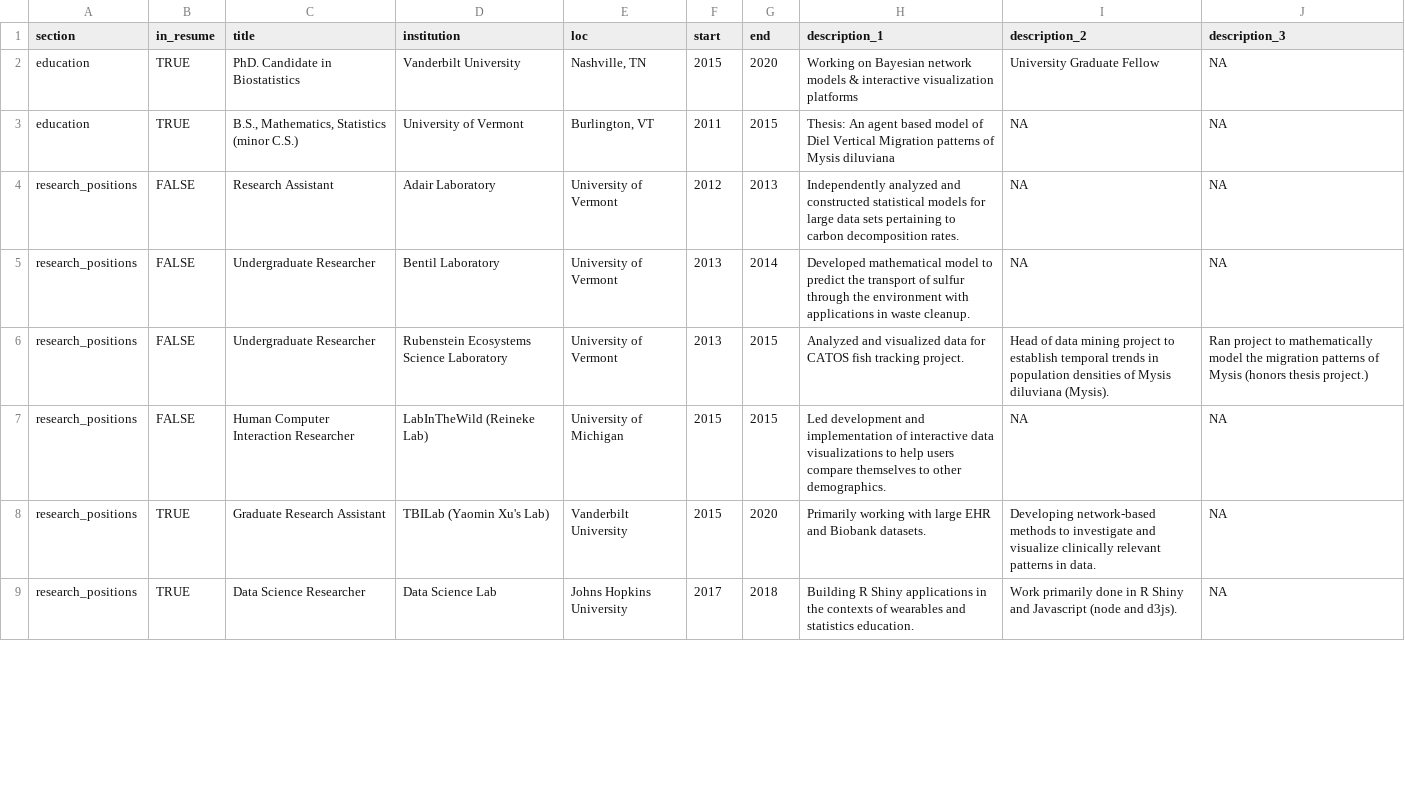
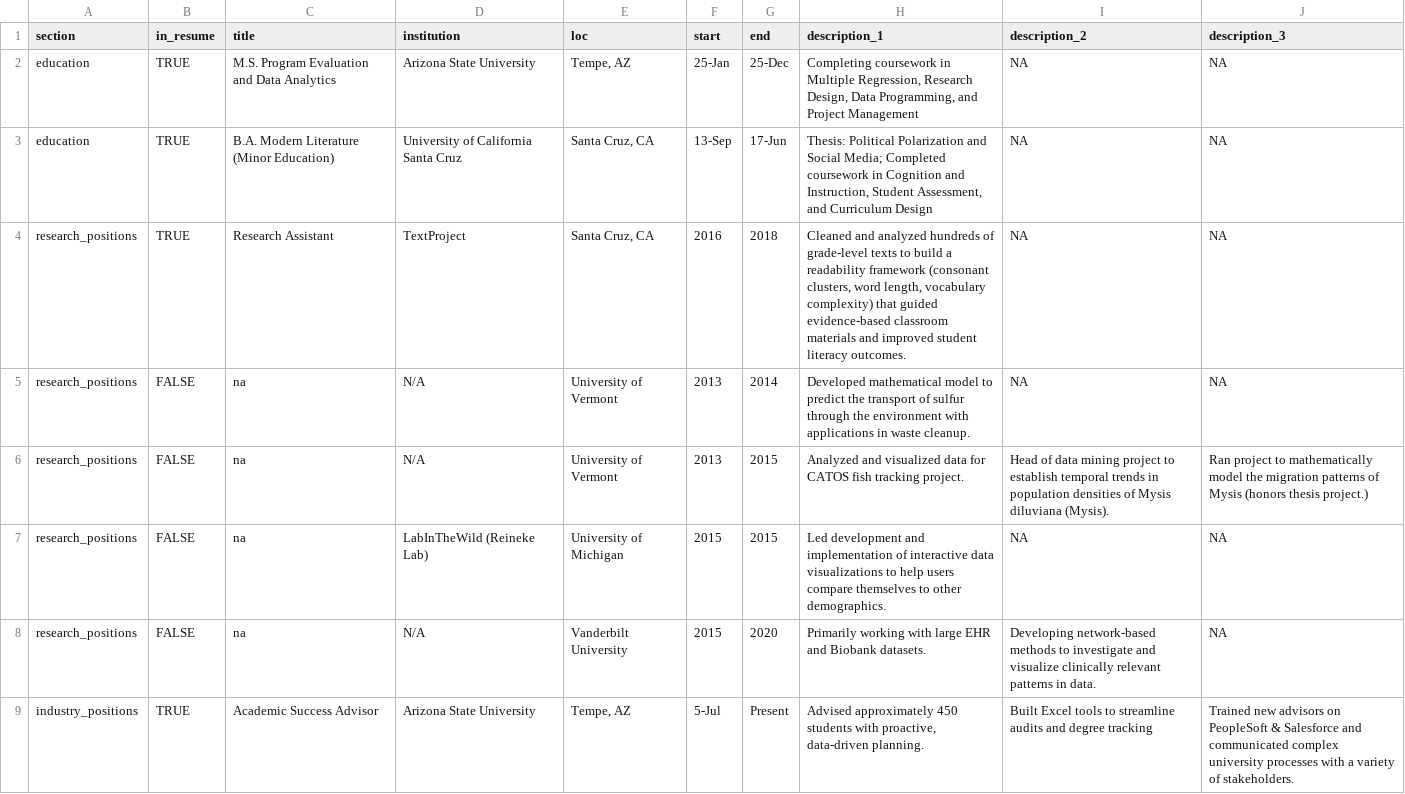
Before and after one commit to nirelbz/cv, a CSV file: positions.csv, drawn as a sheet; only a part is shown; the diff covers the shown part only.

Commit message:
Edited
Edited resume.html, resume.rmd, positions.csv

```diff
--- a/positions.csv
+++ b/positions.csv
@@ -1,9 +1,9 @@
 section,in_resume,title,institution,loc,start,end,description_1,description_2,description_3
-education,TRUE,"PhD. Candidate in Biostatistics",Vanderbilt University,"Nashville, TN",2015,2020,Working on Bayesian network models & interactive visualization platforms,University Graduate Fellow,NA
-education,TRUE,"B.S., Mathematics, Statistics (minor C.S.)",University of Vermont,"Burlington, VT",2011,2015,Thesis: An agent based model of Diel Vertical Migration patterns of Mysis diluviana,NA,NA
-research_positions,FALSE,Research Assistant,Adair Laboratory,University of Vermont,2012,2013,Independently analyzed and constructed statistical models for large data sets pertaining to carbon decomposition rates.,NA,NA
-research_positions,FALSE,Undergraduate Researcher,Bentil Laboratory,University of Vermont,2013,2014,Developed mathematical model to predict the transport of sulfur through the environment with applications in waste cleanup.,NA,NA
-research_positions,FALSE,Undergraduate Researcher,Rubenstein Ecosystems Science Laboratory,University of Vermont,2013,2015,Analyzed and visualized data for CATOS fish tracking project.,Head of data mining project to establish temporal trends in population densities of Mysis diluviana (Mysis).,Ran project to mathematically model the migration patterns of Mysis (honors thesis project.)
-research_positions,FALSE,Human Computer Interaction Researcher,LabInTheWild (Reineke Lab),University of Michigan,2015,2015,Led development and implementation of interactive data visualizations to help users compare themselves to other demographics.,NA,NA
-research_positions,TRUE,Graduate Research Assistant,TBILab (Yaomin Xu's Lab),Vanderbilt University,2015,2020,Primarily working with large EHR and Biobank datasets.,Developing network-based methods to investigate and visualize clinically relevant patterns in data.,NA
-research_positions,TRUE,Data Science Researcher,Data Science Lab,Johns Hopkins University,2017,2018,Building R Shiny applications in the contexts of wearables and statistics education.,Work primarily done in R Shiny and Javascript (node and d3js).,NA
+education,TRUE,M.S. Program Evaluation and Data Analytics,Arizona State University,"Tempe, AZ",25-Jan,25-Dec,"Completing coursework in Multiple Regression, Research Design, Data Programming, and Project Management",NA,NA
+education,TRUE,B.A. Modern Literature (Minor Education),University of California Santa Cruz,"Santa Cruz, CA",13-Sep,17-Jun,"Thesis: Political Polarization and Social Media; Completed coursework in Cognition and Instruction, Student Assessment, and Curriculum Design",NA,NA
+research_positions,TRUE,Research Assistant,TextProject,"Santa Cruz, CA",2016,2018,"Cleaned and analyzed hundreds of grade-level texts to build a readability framework (consonant clusters, word length, vocabulary complexity) that guided evidence-based classroom materials and improved student literacy outcomes.",NA,NA
+research_positions,FALSE,na,N/A,University of Vermont,2013,2014,Developed mathematical model to predict the transport of sulfur through the environment with applications in waste cleanup.,NA,NA
+research_positions,FALSE,na,N/A,University of Vermont,2013,2015,Analyzed and visualized data for CATOS fish tracking project.,Head of data mining project to establish temporal trends in population densities of Mysis diluviana (Mysis).,Ran project to mathematically model the migration patterns of Mysis (honors thesis project.)
+research_positions,FALSE,na,LabInTheWild (Reineke Lab),University of Michigan,2015,2015,Led development and implementation of interactive data visualizations to help users compare themselves to other demographics.,NA,NA
+research_positions,FALSE,na,N/A,Vanderbilt University,2015,2020,Primarily working with large EHR and Biobank datasets.,Developing network-based methods to investigate and visualize clinically relevant patterns in data.,NA
+industry_positions,TRUE,Academic Success Advisor,Arizona State University,"Tempe, AZ",5-Jul,Present,"Advised approximately 450 students with proactive, data-driven planning. ",Built Excel tools to streamline audits and degree tracking,Trained new advisors on PeopleSoft & Salesforce and communicated complex university processes with a variety of stakeholders.
```
Also changed, not shown: 2 added rows, 2 removed rows and 21 edited cells elsewhere in this file, 3 other files.
